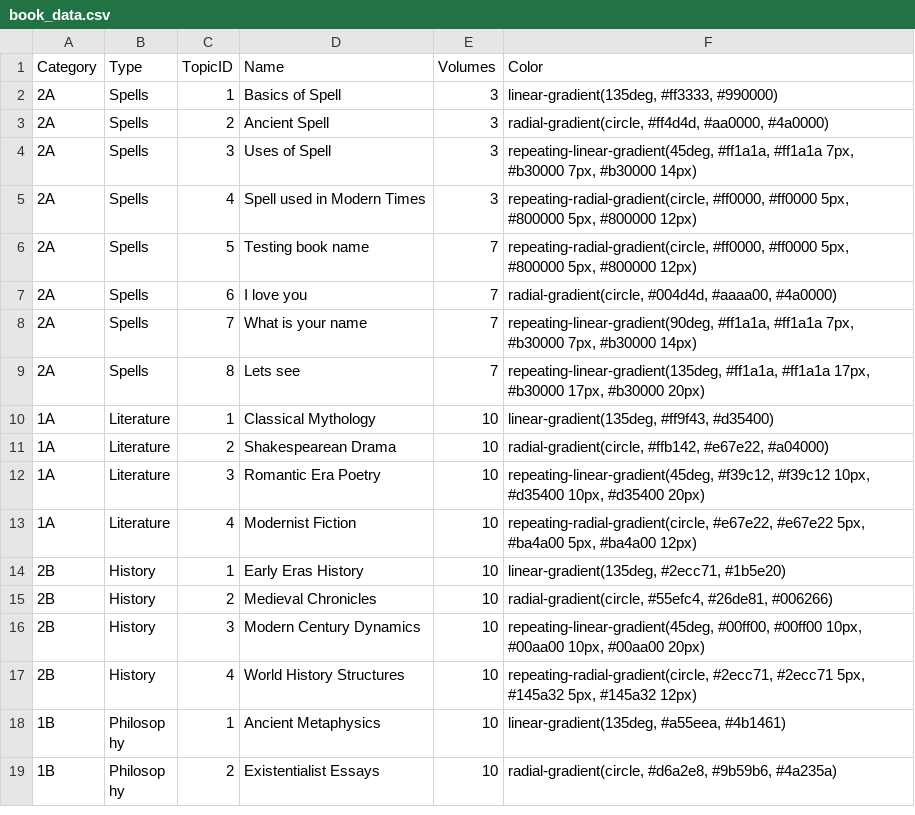
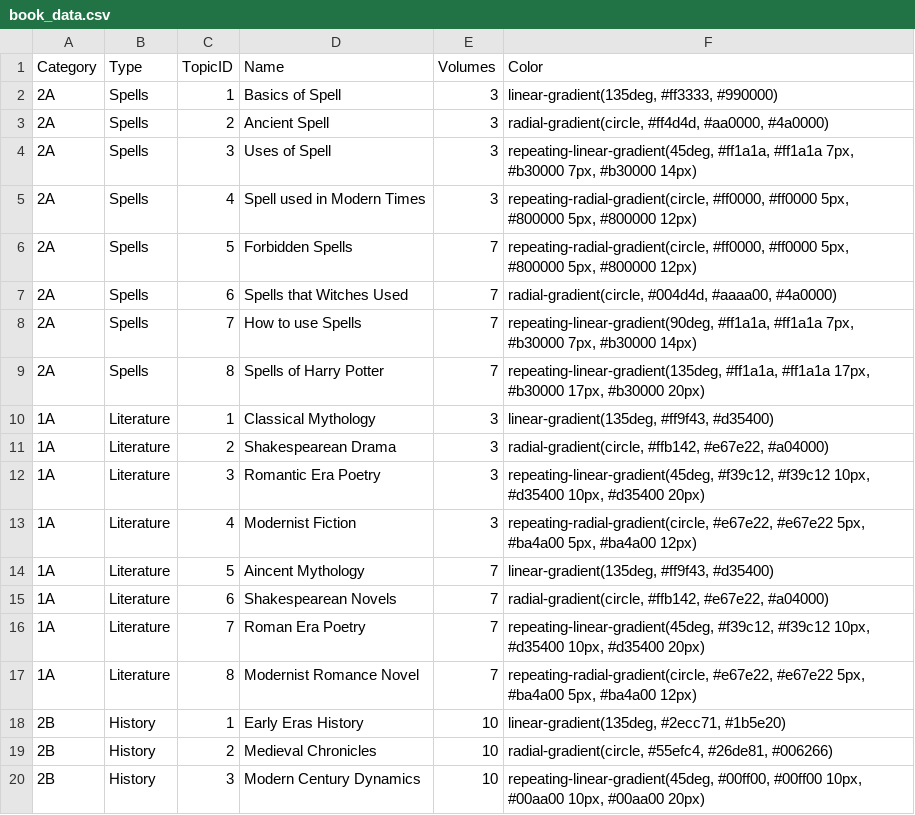
Before and after one commit to RaihanAhamad/library-simulator, a CSV file: book_data.csv, drawn as a sheet; only a part is shown; the shorter side is filled out with more unchanged rows.

Commit message:
Update book entries in book_data.csv

```diff
--- a/book_data.csv
+++ b/book_data.csv
@@ -5,10 +5,14 @@ Category,Type,TopicID,Name,Volumes,Color
 2A,Spells,4,Spell used in Modern Times,3,"repeating-radial-gradient(circle, #ff0000, #ff0000 5px, #800000 5px, #800000 12px)"
-2A,Spells,5,Testing book name,7,"repeating-radial-gradient(circle, #ff0000, #ff0000 5px, #800000 5px, #800000 12px)"
-2A,Spells,6,I love you,7,"radial-gradient(circle, #004d4d, #aaaa00, #4a0000)"
-2A,Spells,7,What is your name,7,"repeating-linear-gradient(90deg, #ff1a1a, #ff1a1a 7px, #b30000 7px, #b30000 14px)"
-2A,Spells,8,Lets see,7,"repeating-linear-gradient(135deg, #ff1a1a, #ff1a1a 17px, #b30000 17px, #b30000 20px)"
-1A,Literature,1,Classical Mythology,10,"linear-gradient(135deg, #ff9f43, #d35400)"
-1A,Literature,2,Shakespearean Drama,10,"radial-gradient(circle, #ffb142, #e67e22, #a04000)"
-1A,Literature,3,Romantic Era Poetry,10,"repeating-linear-gradient(45deg, #f39c12, #f39c12 10px, #d35400 10px, #d35400 20px)"
-1A,Literature,4,Modernist Fiction,10,"repeating-radial-gradient(circle, #e67e22, #e67e22 5px, #ba4a00 5px, #ba4a00 12px)"
+2A,Spells,5,Forbidden Spells,7,"repeating-radial-gradient(circle, #ff0000, #ff0000 5px, #800000 5px, #800000 12px)"
+2A,Spells,6,Spells that Witches Used,7,"radial-gradient(circle, #004d4d, #aaaa00, #4a0000)"
+2A,Spells,7,How to use Spells,7,"repeating-linear-gradient(90deg, #ff1a1a, #ff1a1a 7px, #b30000 7px, #b30000 14px)"
+2A,Spells,8,Spells of Harry Potter,7,"repeating-linear-gradient(135deg, #ff1a1a, #ff1a1a 17px, #b30000 17px, #b30000 20px)"
+1A,Literature,1,Classical Mythology,3,"linear-gradient(135deg, #ff9f43, #d35400)"
+1A,Literature,2,Shakespearean Drama,3,"radial-gradient(circle, #ffb142, #e67e22, #a04000)"
+1A,Literature,3,Romantic Era Poetry,3,"repeating-linear-gradient(45deg, #f39c12, #f39c12 10px, #d35400 10px, #d35400 20px)"
+1A,Literature,4,Modernist Fiction,3,"repeating-radial-gradient(circle, #e67e22, #e67e22 5px, #ba4a00 5px, #ba4a00 12px)"
+1A,Literature,5,Aincent Mythology,7,"linear-gradient(135deg, #ff9f43, #d35400)"
+1A,Literature,6,Shakespearean Novels,7,"radial-gradient(circle, #ffb142, #e67e22, #a04000)"
+1A,Literature,7,Roman Era Poetry,7,"repeating-linear-gradient(45deg, #f39c12, #f39c12 10px, #d35400 10px, #d35400 20px)"
+1A,Literature,8,Modernist Romance Novel,7,"repeating-radial-gradient(circle, #e67e22, #e67e22 5px, #ba4a00 5px, #ba4a00 12px)"
 2B,History,1,Early Eras History,10,"linear-gradient(135deg, #2ecc71, #1b5e20)"
```
